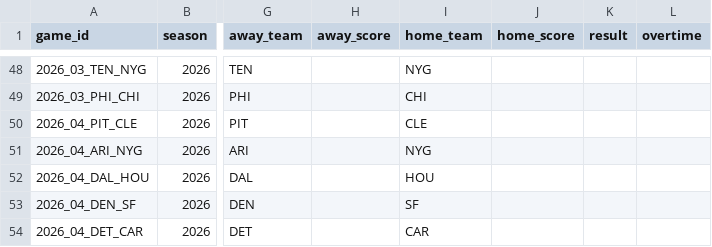
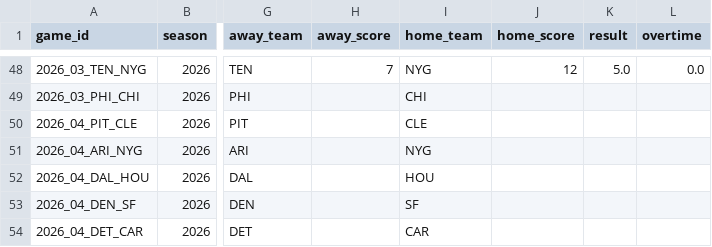
Before and after one commit to athvin/football-pool, a CSV file: data/2026/games.csv, drawn as a sheet; only a part is shown, gaps mark what is left out; the diff covers the shown part only; the diff names each change by its address in the sheet, - before the commit and + after, or states it on an @@ line.

```diff
--- a/data/2026/games.csv
+++ b/data/2026/games.csv
-H48 (away_score): (empty)
+H48 (away_score): 7
-J48 (home_score): (empty)
+J48 (home_score): 12
-K48 (result): (empty)
+K48 (result): 5.0
-L48 (overtime): (empty)
+L48 (overtime): 0.0
```
Also changed, not shown: 37 edited cells elsewhere in this file.
